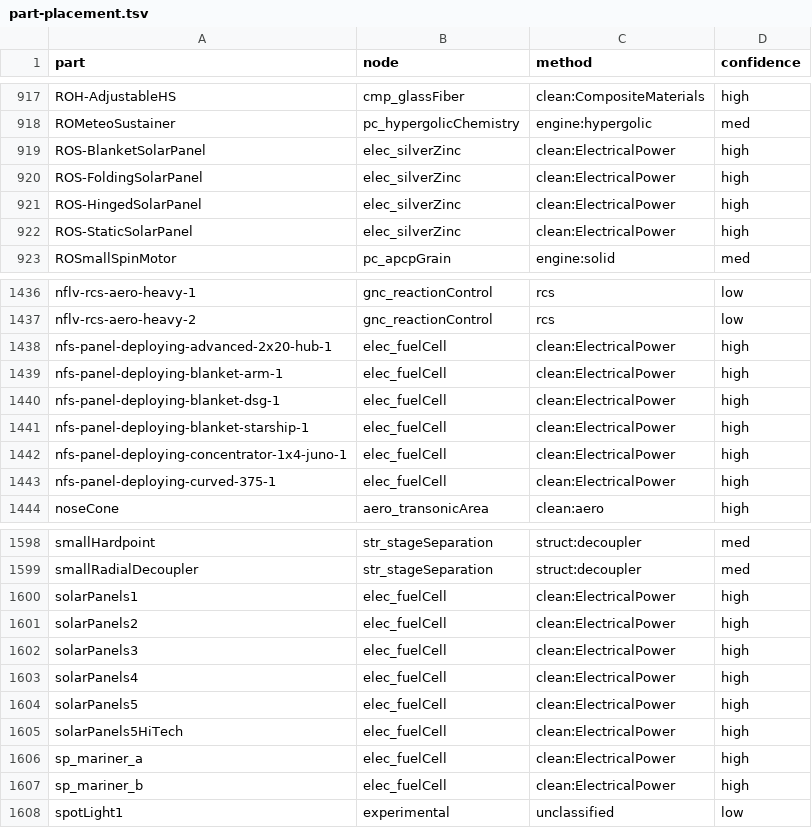
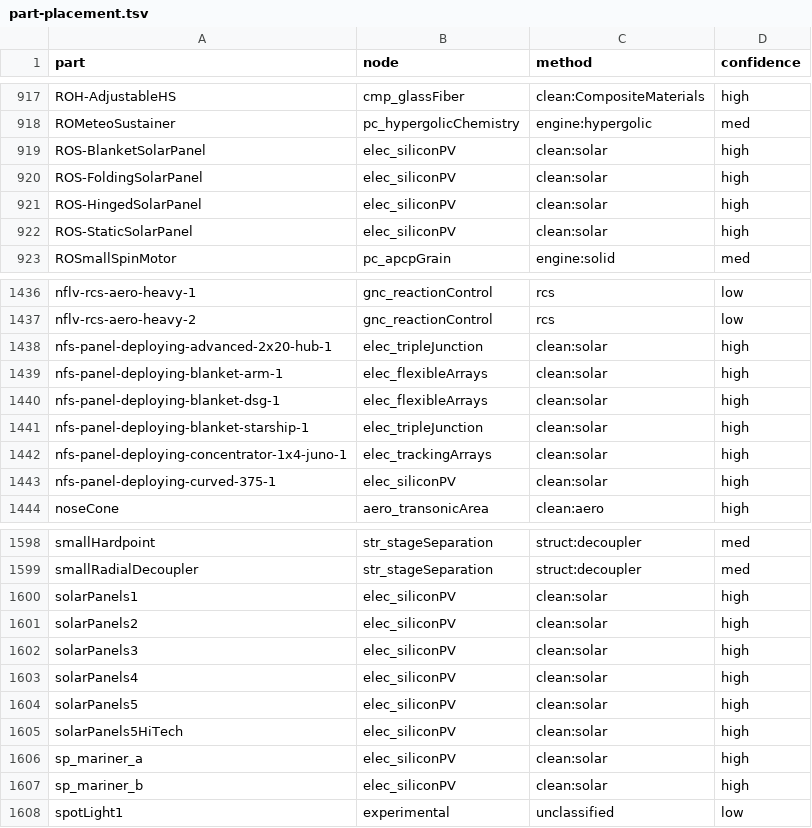
Before and after one commit to miskoltrans/RP-AXE, a TSV file: manifest/part-placement.tsv, drawn as a sheet; only a part is shown, gaps mark what is left out; the diff covers the shown part only.

```diff
--- a/manifest/part-placement.tsv
+++ b/manifest/part-placement.tsv
@@ -918,6 +918,6 @@ ROH-AdjustableHS	cmp_glassFiber	clean:CompositeMaterials	high
 ROMeteoSustainer	pc_hypergolicChemistry	engine:hypergolic	med
-ROS-BlanketSolarPanel	elec_silverZinc	clean:ElectricalPower	high
-ROS-FoldingSolarPanel	elec_silverZinc	clean:ElectricalPower	high
-ROS-HingedSolarPanel	elec_silverZinc	clean:ElectricalPower	high
-ROS-StaticSolarPanel	elec_silverZinc	clean:ElectricalPower	high
+ROS-BlanketSolarPanel	elec_siliconPV	clean:solar	high
+ROS-FoldingSolarPanel	elec_siliconPV	clean:solar	high
+ROS-HingedSolarPanel	elec_siliconPV	clean:solar	high
+ROS-StaticSolarPanel	elec_siliconPV	clean:solar	high
 ROSmallSpinMotor	pc_apcpGrain	engine:solid	med
@@ -1437,8 +1437,8 @@ nflv-rcs-aero-heavy-1	gnc_reactionControl	rcs	low
 nflv-rcs-aero-heavy-2	gnc_reactionControl	rcs	low
-nfs-panel-deploying-advanced-2x20-hub-1	elec_fuelCell	clean:ElectricalPower	high
-nfs-panel-deploying-blanket-arm-1	elec_fuelCell	clean:ElectricalPower	high
-nfs-panel-deploying-blanket-dsg-1	elec_fuelCell	clean:ElectricalPower	high
-nfs-panel-deploying-blanket-starship-1	elec_fuelCell	clean:ElectricalPower	high
-nfs-panel-deploying-concentrator-1x4-juno-1	elec_fuelCell	clean:ElectricalPower	high
-nfs-panel-deploying-curved-375-1	elec_fuelCell	clean:ElectricalPower	high
+nfs-panel-deploying-advanced-2x20-hub-1	elec_tripleJunction	clean:solar	high
+nfs-panel-deploying-blanket-arm-1	elec_flexibleArrays	clean:solar	high
+nfs-panel-deploying-blanket-dsg-1	elec_flexibleArrays	clean:solar	high
+nfs-panel-deploying-blanket-starship-1	elec_tripleJunction	clean:solar	high
+nfs-panel-deploying-concentrator-1x4-juno-1	elec_trackingArrays	clean:solar	high
+nfs-panel-deploying-curved-375-1	elec_siliconPV	clean:solar	high
 noseCone	aero_transonicArea	clean:aero	high
@@ -1599,10 +1599,10 @@ smallHardpoint	str_stageSeparation	struct:decoupler	med
 smallRadialDecoupler	str_stageSeparation	struct:decoupler	med
-solarPanels1	elec_fuelCell	clean:ElectricalPower	high
-solarPanels2	elec_fuelCell	clean:ElectricalPower	high
-solarPanels3	elec_fuelCell	clean:ElectricalPower	high
-solarPanels4	elec_fuelCell	clean:ElectricalPower	high
-solarPanels5	elec_fuelCell	clean:ElectricalPower	high
-solarPanels5HiTech	elec_fuelCell	clean:ElectricalPower	high
-sp_mariner_a	elec_fuelCell	clean:ElectricalPower	high
-sp_mariner_b	elec_fuelCell	clean:ElectricalPower	high
+solarPanels1	elec_siliconPV	clean:solar	high
+solarPanels2	elec_siliconPV	clean:solar	high
+solarPanels3	elec_siliconPV	clean:solar	high
+solarPanels4	elec_siliconPV	clean:solar	high
+solarPanels5	elec_siliconPV	clean:solar	high
+solarPanels5HiTech	elec_siliconPV	clean:solar	high
+sp_mariner_a	elec_siliconPV	clean:solar	high
+sp_mariner_b	elec_siliconPV	clean:solar	high
 spotLight1	experimental	unclassified	low
```
Also changed, not shown: 44 edited cells elsewhere in this file, manifest/clusters/INDEX.tsv, manifest/clusters/engine-airbreather.tsv, 8 other files.
